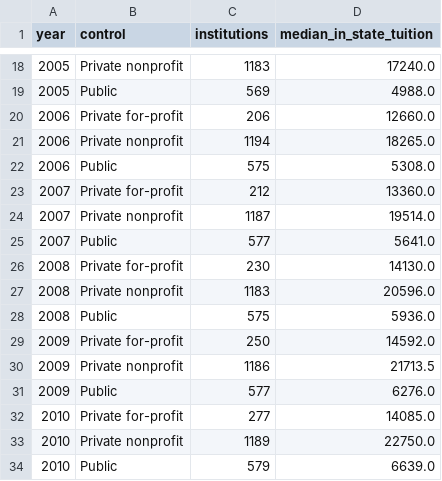
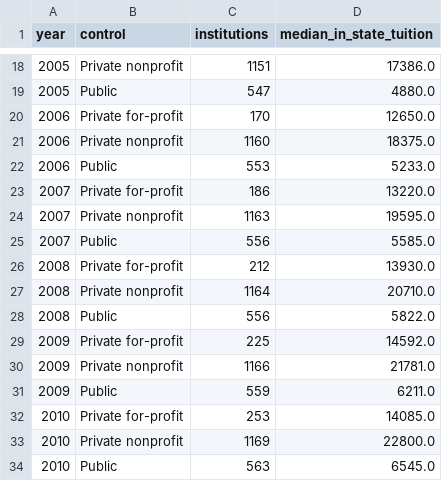
Before and after one commit to mrrishit909/college-scorecard-warehouse, a CSV file: results/tuition_trend.csv, drawn as a sheet; only a part is shown, gaps mark what is left out; the diff covers the shown part only.

```diff
--- a/results/tuition_trend.csv
+++ b/results/tuition_trend.csv
@@ -18,17 +18,17 @@ year,control,institutions,median_in_state_tuition
-2005,Private nonprofit,1183,17240.0
-2005,Public,569,4988.0
-2006,Private for-profit,206,12660.0
-2006,Private nonprofit,1194,18265.0
-2006,Public,575,5308.0
-2007,Private for-profit,212,13360.0
-2007,Private nonprofit,1187,19514.0
-2007,Public,577,5641.0
-2008,Private for-profit,230,14130.0
-2008,Private nonprofit,1183,20596.0
-2008,Public,575,5936.0
-2009,Private for-profit,250,14592.0
-2009,Private nonprofit,1186,21713.5
-2009,Public,577,6276.0
-2010,Private for-profit,277,14085.0
-2010,Private nonprofit,1189,22750.0
-2010,Public,579,6639.0
+2005,Private nonprofit,1151,17386.0
+2005,Public,547,4880.0
+2006,Private for-profit,170,12650.0
+2006,Private nonprofit,1160,18375.0
+2006,Public,553,5233.0
+2007,Private for-profit,186,13220.0
+2007,Private nonprofit,1163,19595.0
+2007,Public,556,5585.0
+2008,Private for-profit,212,13930.0
+2008,Private nonprofit,1164,20710.0
+2008,Public,556,5822.0
+2009,Private for-profit,225,14592.0
+2009,Private nonprofit,1166,21781.0
+2009,Public,559,6211.0
+2010,Private for-profit,253,14085.0
+2010,Private nonprofit,1169,22800.0
+2010,Public,563,6545.0
```
Also changed, not shown: 110 edited cells elsewhere in this file, results/enrollment_by_control.csv, results/outcomes_by_control_2020.csv, 14 other files.
